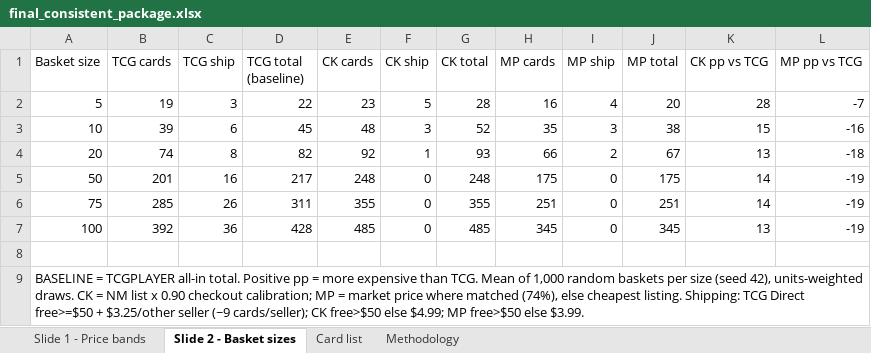
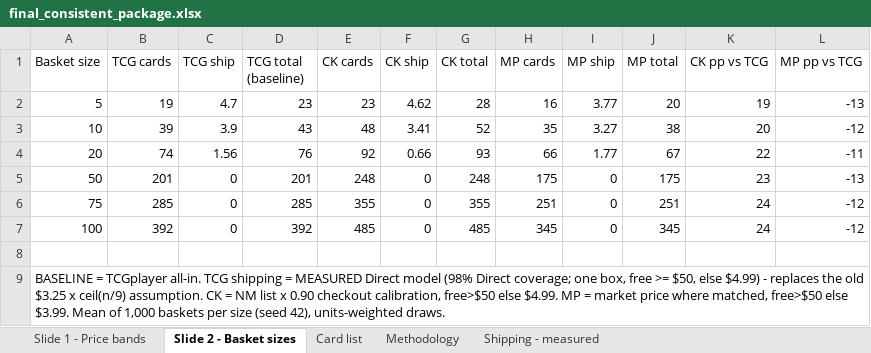
Before and after one commit to matthewkang858/Card-Analysis, an Excel workbook: output/final_consistent_package.xlsx, sheet Slide 2 - Basket sizes, drawn as a sheet; values as stored, in another font and other column widths than the file's, no borders; the diff names each change by its address in the sheet, - before the commit and + after, or states it on an @@ line.

```diff
--- a/output/final_consistent_package.xlsx (sheet Slide 2 - Basket sizes)
+++ b/output/final_consistent_package.xlsx (sheet Slide 2 - Basket sizes)
+sheet tab: Shipping - measured
-C2 (TCG ship): 3
+C2 (TCG ship): 4.7
-D2 (TCG total (baseline)): 22
+D2 (TCG total (baseline)): 23
-F2 (CK ship): 5
+F2 (CK ship): 4.62
-I2 (MP ship): 4
+I2 (MP ship): 3.77
-K2 (CK pp vs TCG): 28
+K2 (CK pp vs TCG): 19
-L2 (MP pp vs TCG): -7
+L2 (MP pp vs TCG): -13
-C3 (TCG ship): 6
+C3 (TCG ship): 3.9
-D3 (TCG total (baseline)): 45
+D3 (TCG total (baseline)): 43
-F3 (CK ship): 3
+F3 (CK ship): 3.41
-I3 (MP ship): 3
+I3 (MP ship): 3.27
-K3 (CK pp vs TCG): 15
+K3 (CK pp vs TCG): 20
-L3 (MP pp vs TCG): -16
+L3 (MP pp vs TCG): -12
-C4 (TCG ship): 8
+C4 (TCG ship): 1.56
-D4 (TCG total (baseline)): 82
+D4 (TCG total (baseline)): 76
-F4 (CK ship): 1
+F4 (CK ship): 0.66
-I4 (MP ship): 2
+I4 (MP ship): 1.77
-K4 (CK pp vs TCG): 13
+K4 (CK pp vs TCG): 22
-L4 (MP pp vs TCG): -18
+L4 (MP pp vs TCG): -11
-C5 (TCG ship): 16
+C5 (TCG ship): 0
-D5 (TCG total (baseline)): 217
+D5 (TCG total (baseline)): 201
-K5 (CK pp vs TCG): 14
+K5 (CK pp vs TCG): 23
-L5 (MP pp vs TCG): -19
+L5 (MP pp vs TCG): -13
-C6 (TCG ship): 26
+C6 (TCG ship): 0
-D6 (TCG total (baseline)): 311
+D6 (TCG total (baseline)): 285
-K6 (CK pp vs TCG): 14
+K6 (CK pp vs TCG): 24
-L6:L7 (MP pp vs TCG): -19
+L6:L7 (MP pp vs TCG): -12
-C7 (TCG ship): 36
+C7 (TCG ship): 0
-D7 (TCG total (baseline)): 428
+D7 (TCG total (baseline)): 392
-K7 (CK pp vs TCG): 13
+K7 (CK pp vs TCG): 24
-A9 (Basket size): BASELINE = TCGPLAYER all-in total. Positive pp = more expensive than TCG. Mean of 1,000 random baskets per size (seed 42), units-weighted draws. CK = NM list x 0.90 checkout calibration; MP = market price where matched (74%), else cheapest listing. Shipping: TCG Direct free>=$50 + $3.25/other seller (~9 cards/seller); CK free>$50 else $4.99; MP free>$50 else $3.99.
+A9 (Basket size): BASELINE = TCGplayer all-in. TCG shipping = MEASURED Direct model (98% Direct coverage; one box, free >= $50, else $4.99) - replaces the old $3.25 x ceil(n/9) assumption. CK = NM list x 0.90 checkout calibration, free>$50 else $4.99. MP = market price where matched, free>$50 else $3.99. Mean of 1,000 baskets per size (seed 42), units-weighted draws.
```
